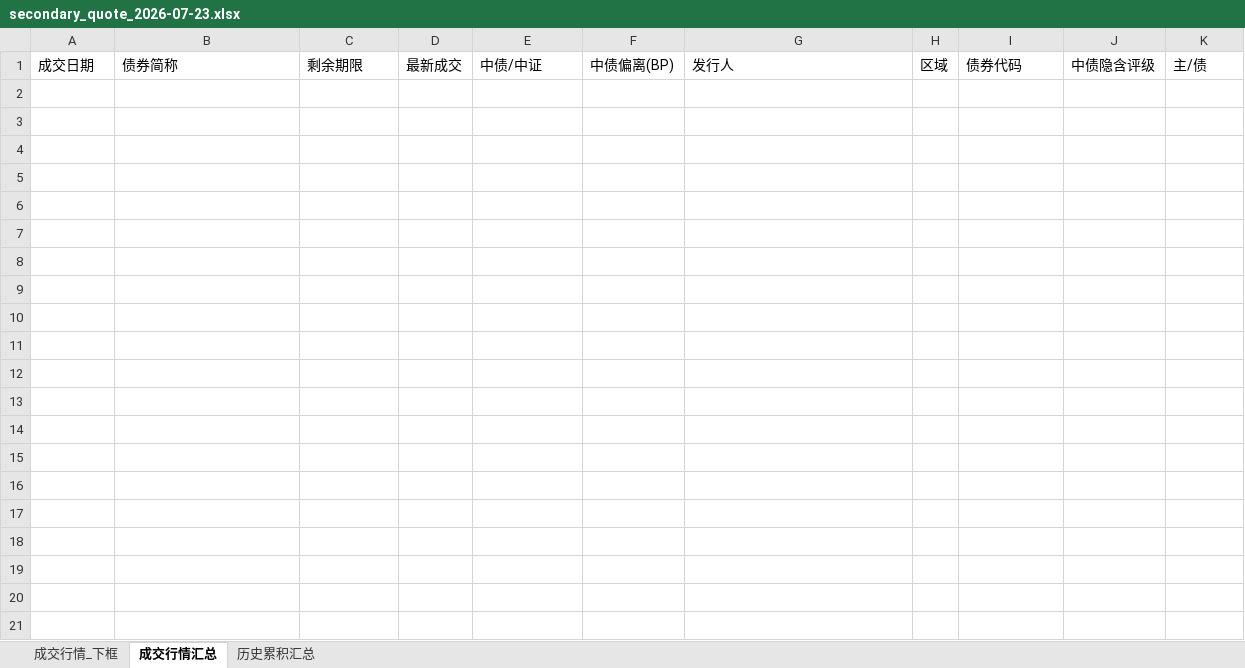
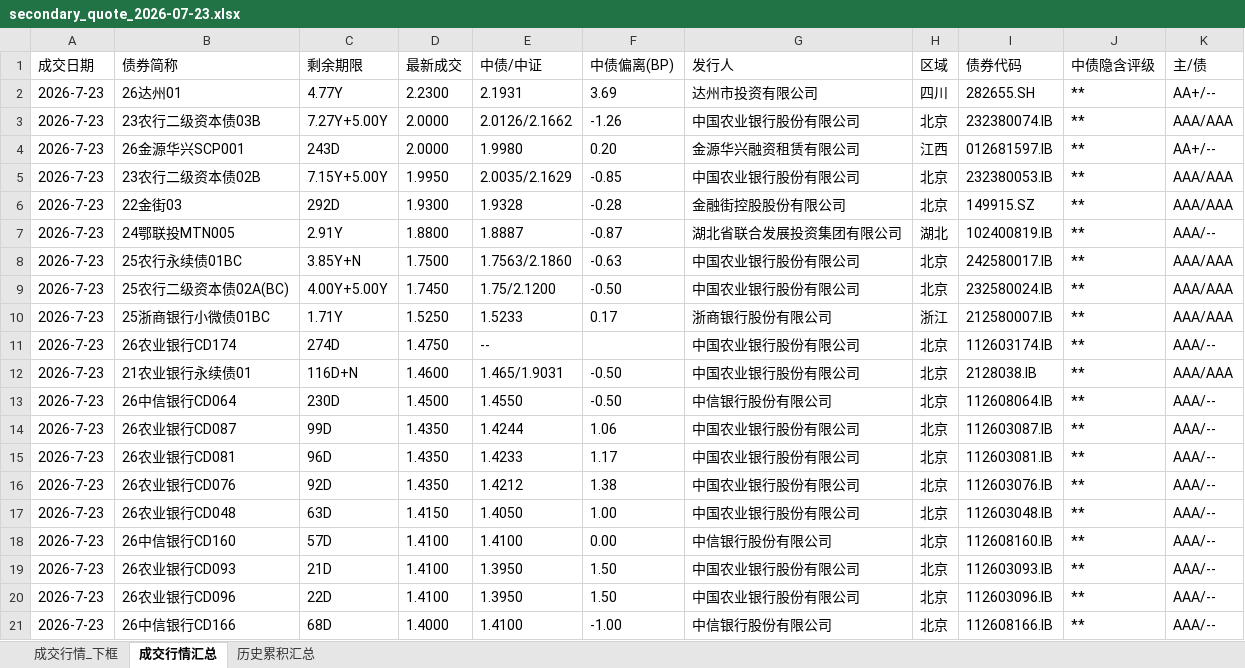
Before and after one commit to geomouse/innodealing-bond-export, an Excel workbook: data/secondary2/secondary_quote_2026-07-23.xlsx, sheet 成交行情汇总, drawn as a sheet; values as stored, in another font and other column widths than the file's, no borders; the diff names each change by its address in the sheet, - before the commit and + after, or states it on an @@ line.

```diff
--- a/data/secondary2/secondary_quote_2026-07-23.xlsx (sheet 成交行情汇总)
+++ b/data/secondary2/secondary_quote_2026-07-23.xlsx (sheet 成交行情汇总)
+row 2: 2026-7-23 | 26达州01 | 4.77Y | 2.2300 | 2.1931 | 3.69 | 达州市投资有限公司 | 四川 | 282655.SH | ** | AA+/--
+row 3: 2026-7-23 | 23农行二级资本债03B | 7.27Y+5.00Y | 2.0000 | 2.0126/2.1662 | -1.26 | 中国农业银行股份有限公司 | 北京 | 232380074.IB | ** | AAA/AAA
+row 4: 2026-7-23 | 26金源华兴SCP001 | 243D | 2.0000 | 1.9980 | 0.20 | 金源华兴融资租赁有限公司 | 江西 | 012681597.IB | ** | AA+/--
+row 5: 2026-7-23 | 23农行二级资本债02B | 7.15Y+5.00Y | 1.9950 | 2.0035/2.1629 | -0.85 | 中国农业银行股份有限公司 | 北京 | 232380053.IB | ** | AAA/AAA
+row 6: 2026-7-23 | 22金街03 | 292D | 1.9300 | 1.9328 | -0.28 | 金融街控股股份有限公司 | 北京 | 149915.SZ | ** | AAA/AAA
+row 7: 2026-7-23 | 24鄂联投MTN005 | 2.91Y | 1.8800 | 1.8887 | -0.87 | 湖北省联合发展投资集团有限公司 | 湖北 | 102400819.IB | ** | AAA/--
+row 8: 2026-7-23 | 25农行永续债01BC | 3.85Y+N | 1.7500 | 1.7563/2.1860 | -0.63 | 中国农业银行股份有限公司 | 北京 | 242580017.IB | ** | AAA/AAA
+row 9: 2026-7-23 | 25农行二级资本债02A(BC) | 4.00Y+5.00Y | 1.7450 | 1.75/2.1200 | -0.50 | 中国农业银行股份有限公司 | 北京 | 232580024.IB | ** | AAA/AAA
+row 10: 2026-7-23 | 25浙商银行小微债01BC | 1.71Y | 1.5250 | 1.5233 | 0.17 | 浙商银行股份有限公司 | 浙江 | 212580007.IB | ** | AAA/AAA
+row 11: 2026-7-23 | 26农业银行CD174 | 274D | 1.4750 | -- |  | 中国农业银行股份有限公司 | 北京 | 112603174.IB | ** | AAA/--
+row 12: 2026-7-23 | 21农业银行永续债01 | 116D+N | 1.4600 | 1.465/1.9031 | -0.50 | 中国农业银行股份有限公司 | 北京 | 2128038.IB | ** | AAA/AAA
+row 13: 2026-7-23 | 26中信银行CD064 | 230D | 1.4500 | 1.4550 | -0.50 | 中信银行股份有限公司 | 北京 | 112608064.IB | ** | AAA/--
+row 14: 2026-7-23 | 26农业银行CD087 | 99D | 1.4350 | 1.4244 | 1.06 | 中国农业银行股份有限公司 | 北京 | 112603087.IB | ** | AAA/--
+row 15: 2026-7-23 | 26农业银行CD081 | 96D | 1.4350 | 1.4233 | 1.17 | 中国农业银行股份有限公司 | 北京 | 112603081.IB | ** | AAA/--
+row 16: 2026-7-23 | 26农业银行CD076 | 92D | 1.4350 | 1.4212 | 1.38 | 中国农业银行股份有限公司 | 北京 | 112603076.IB | ** | AAA/--
+row 17: 2026-7-23 | 26农业银行CD048 | 63D | 1.4150 | 1.4050 | 1.00 | 中国农业银行股份有限公司 | 北京 | 112603048.IB | ** | AAA/--
+row 18: 2026-7-23 | 26中信银行CD160 | 57D | 1.4100 | 1.4100 | 0.00 | 中信银行股份有限公司 | 北京 | 112608160.IB | ** | AAA/--
+row 19: 2026-7-23 | 26农业银行CD093 | 21D | 1.4100 | 1.3950 | 1.50 | 中国农业银行股份有限公司 | 北京 | 112603093.IB | ** | AAA/--
+row 20: 2026-7-23 | 26农业银行CD096 | 22D | 1.4100 | 1.3950 | 1.50 | 中国农业银行股份有限公司 | 北京 | 112603096.IB | ** | AAA/--
+row 21: 2026-7-23 | 26中信银行CD166 | 68D | 1.4000 | 1.4100 | -1.00 | 中信银行股份有限公司 | 北京 | 112608166.IB | ** | AAA/--
```
Also changed, not shown: sheet 成交行情_下框, sheet 历史累积汇总, 3 other files.
